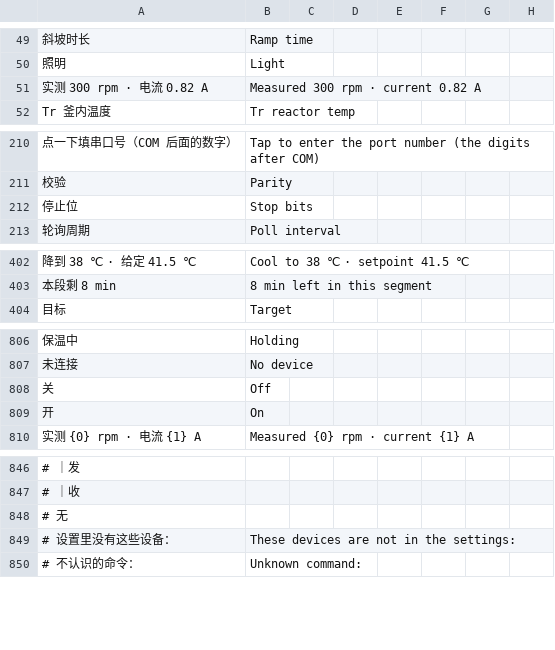
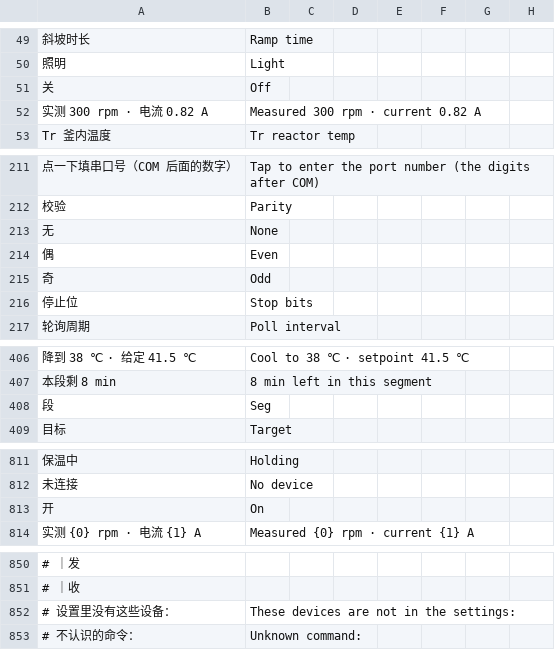
Before and after one commit to To-lovely-April-days/Tec4pc, a TSV file: hmi-cpp/ui/assets/lang/strings.tsv, drawn as a sheet; only a part is shown, gaps mark what is left out; removed rows and columns are numbered as before the commit, all else as after; the diff names each change by its address in the sheet, - before the commit and + after, or states it on an @@ line.

```diff
--- a/hmi-cpp/ui/assets/lang/strings.tsv
+++ b/hmi-cpp/ui/assets/lang/strings.tsv
@@ row 808 moved to row 51: 关 @@
+row 213: 无 | None
+row 214: 偶 | Even
+row 215: 奇 | Odd
+row 408: 段 | Seg
-row 848: # 无
```
Also changed, not shown: 2 other files.
